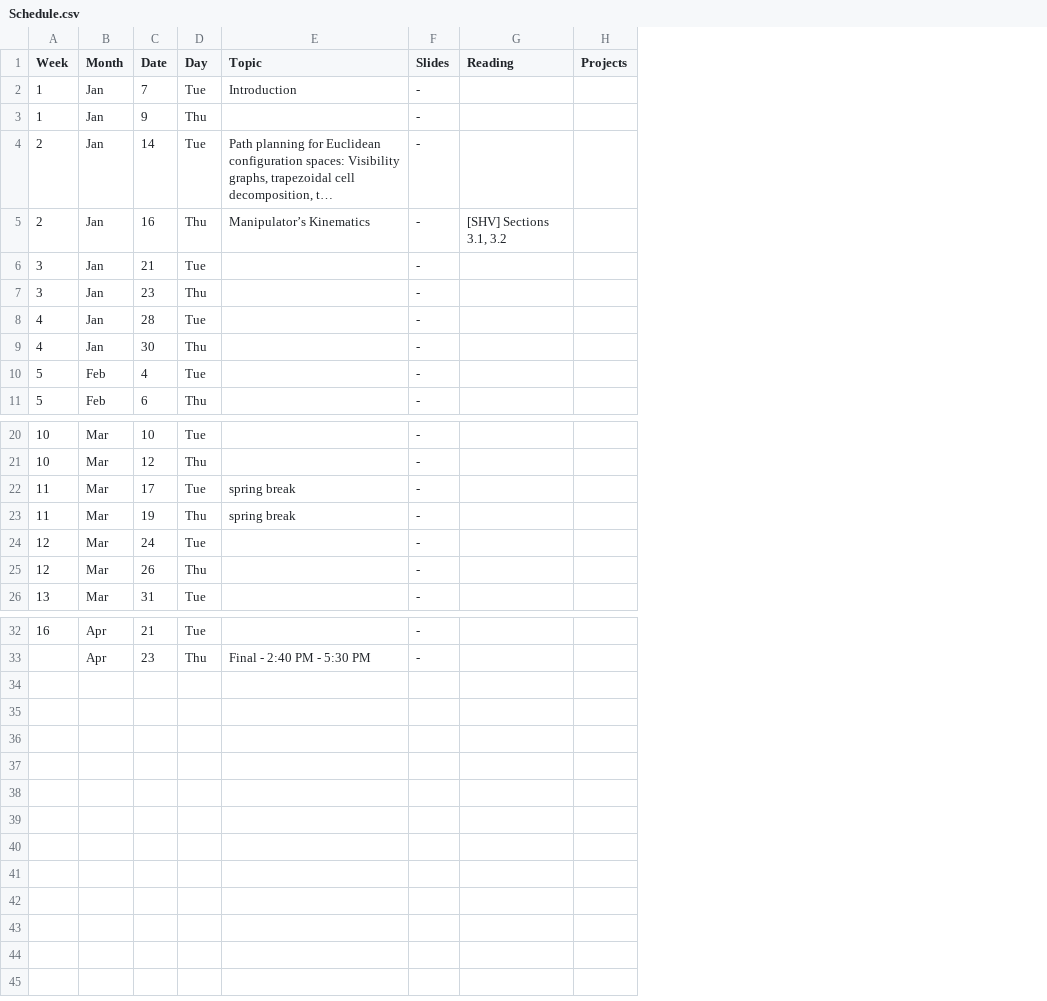
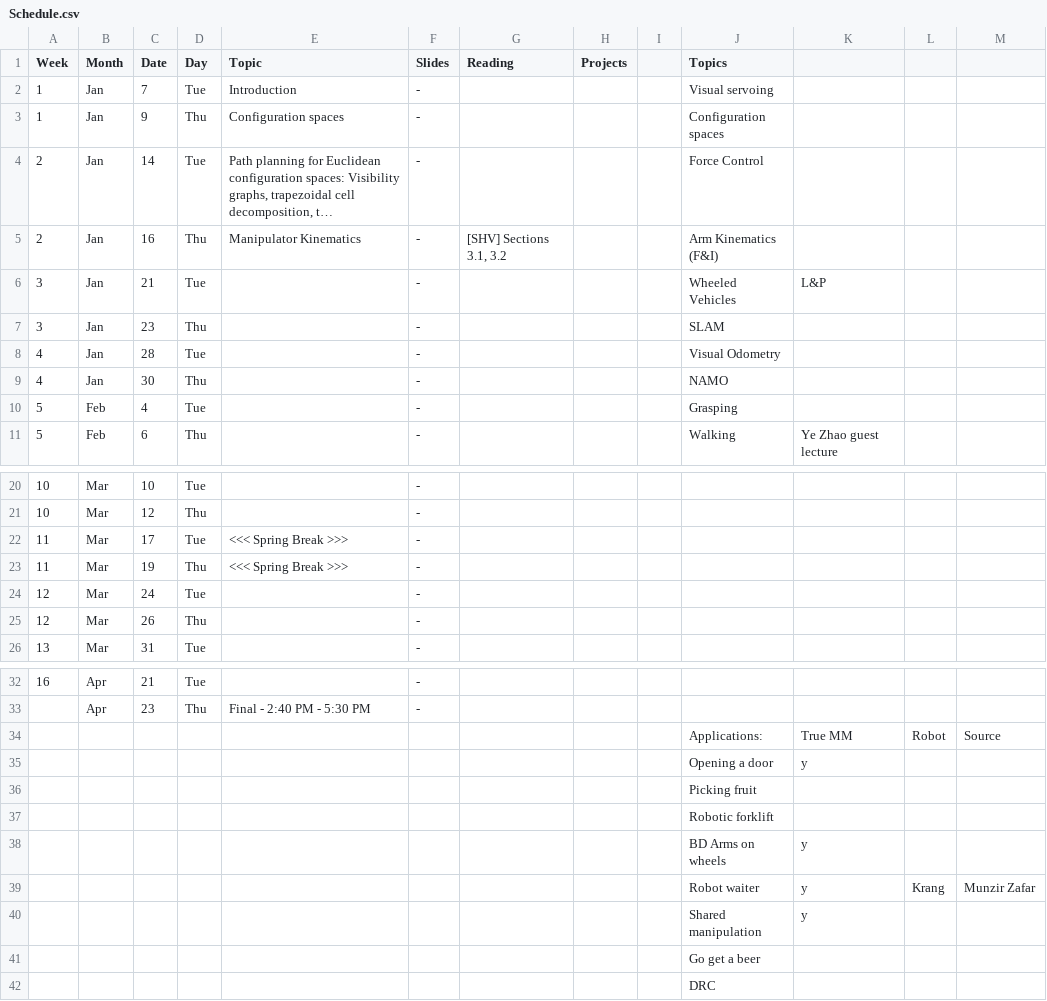
Before and after one commit to dellaert/20S-8803MM, a CSV file: _data/Schedule.csv, drawn as a sheet; only a part is shown, gaps mark what is left out; long unchanged cells end in …; the diff names each change by its address in the sheet, - before the commit and + after, or states it on an @@ line.

Commit message:
Fixed schedule

```diff
--- a/_data/Schedule.csv
+++ b/_data/Schedule.csv
+column I, empty
+column J (Topics), rows 2-11: Visual servoing | Configuration spaces | Force Control | Arm Kinematics (F&I) | Wheeled Vehicles | SLAM | Visual Odometry | NAMO | Grasping | Walking
+column K, rows 6-11: L&P |  |  |  |  | Ye Zhao guest lecture
+column L, empty
+column M, empty
-E3 (Topic): (empty)
+E3 (Topic): Configuration spaces
-E5 (Topic): Manipulator’s Kinematics
+E5 (Topic): Manipulator Kinematics
-E22:E23 (Topic): spring break
+E22:E23 (Topic): <<< Spring Break >>>
+row 34:  |  |  |  |  |  |  |  |  | Applications: | True MM | Robot | Source
+row 35:  |  |  |  |  |  |  |  |  | Opening a door | y
+row 36:  |  |  |  |  |  |  |  |  | Picking fruit
+row 37:  |  |  |  |  |  |  |  |  | Robotic forklift
+row 38:  |  |  |  |  |  |  |  |  | BD Arms on wheels | y
+row 39:  |  |  |  |  |  |  |  |  | Robot waiter | y | Krang | Munzir Zafar
+row 40:  |  |  |  |  |  |  |  |  | Shared manipulation | y
+row 41:  |  |  |  |  |  |  |  |  | Go get a beer
+row 42:  |  |  |  |  |  |  |  |  | DRC
```
Also changed, not shown: 1 other file.
